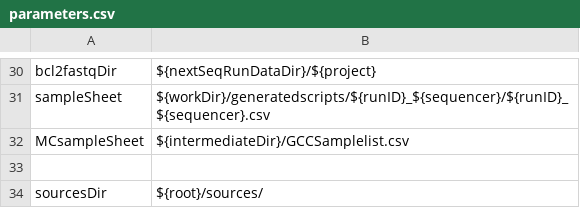
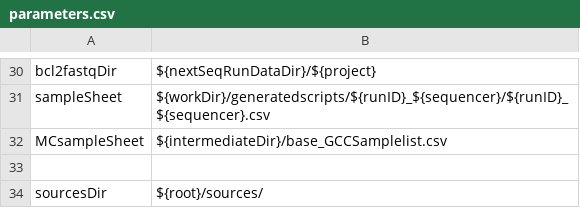
Before and after one commit to molgenis/NGS_Demultiplexing, a CSV file: parameters.csv, drawn as a sheet; only a part is shown, gaps mark what is left out.

```diff
--- a/parameters.csv
+++ b/parameters.csv
@@ -31,3 +31,3 @@ bcl2fastqDir,${nextSeqRunDataDir}/${project}
 sampleSheet,${workDir}/generatedscripts/${runID}_${sequencer}/${runID}_${sequencer}.csv
-MCsampleSheet,${intermediateDir}/GCCSamplelist.csv
+MCsampleSheet,${intermediateDir}/base_GCCSamplelist.csv
 
```
Also changed, not shown: 2 other files.
